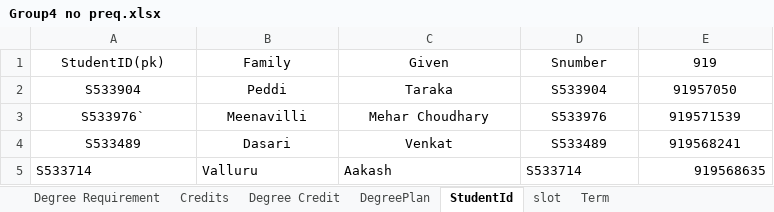
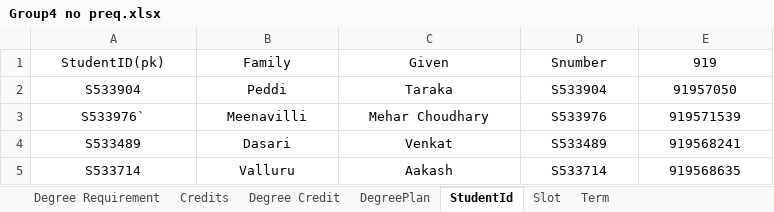
Before and after one commit to MeharChoudhary/MVC-Project, an Excel workbook: Group4 no preq.xlsx, sheet StudentId, drawn as a sheet; values as stored, in another font and other column widths than the file's, no borders; the diff names each change by its address in the sheet, - before the commit and + after, or states it on an @@ line.

```diff
--- a/Group4 no preq.xlsx (sheet StudentId)
+++ b/Group4 no preq.xlsx (sheet StudentId)
-sheet tab: slot
+sheet tab: Slot
-A5:D5 alignment: left
+A5:D5 alignment: center
-E5 alignment: right
+E5 alignment: center
```
Also changed, not shown: sheet Term, sheet Slot, sheet DegreePlan, sheet Degree Requirement.
